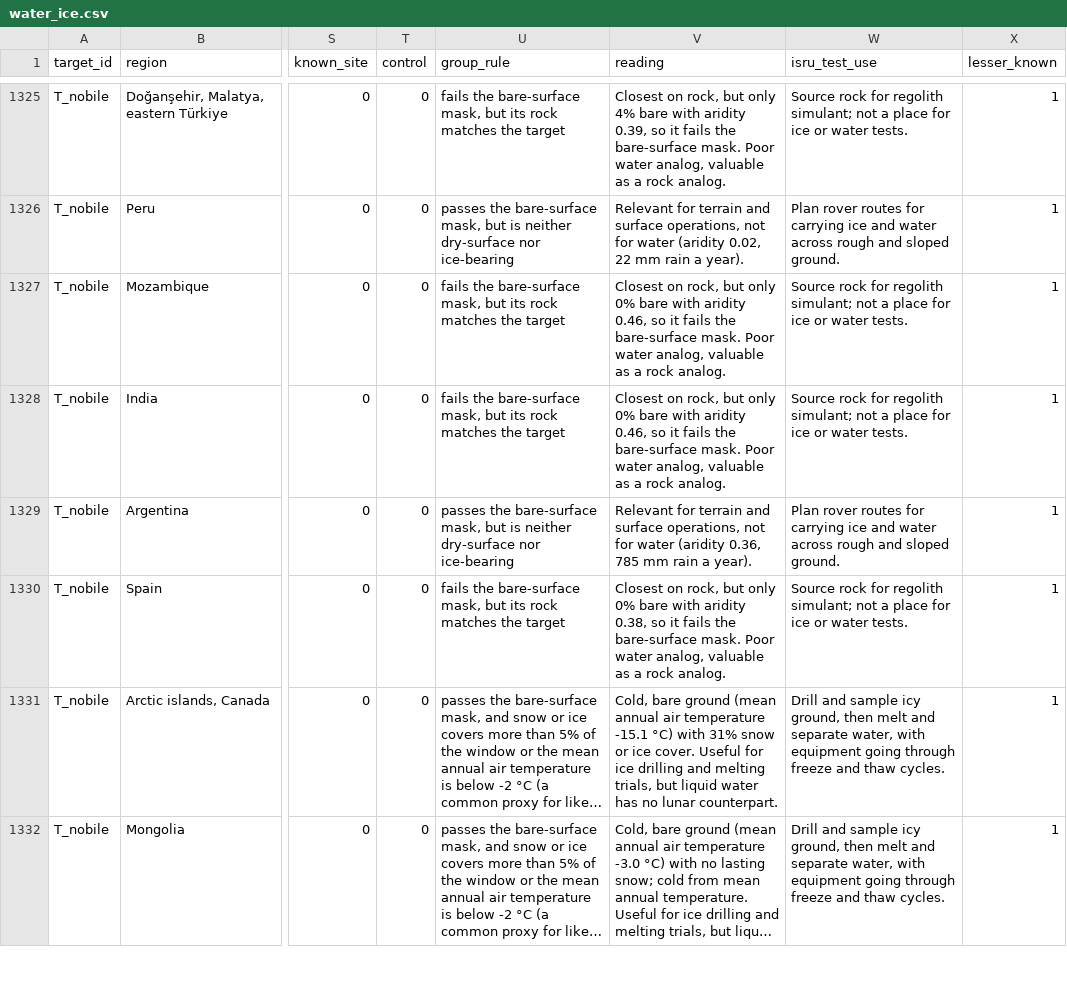
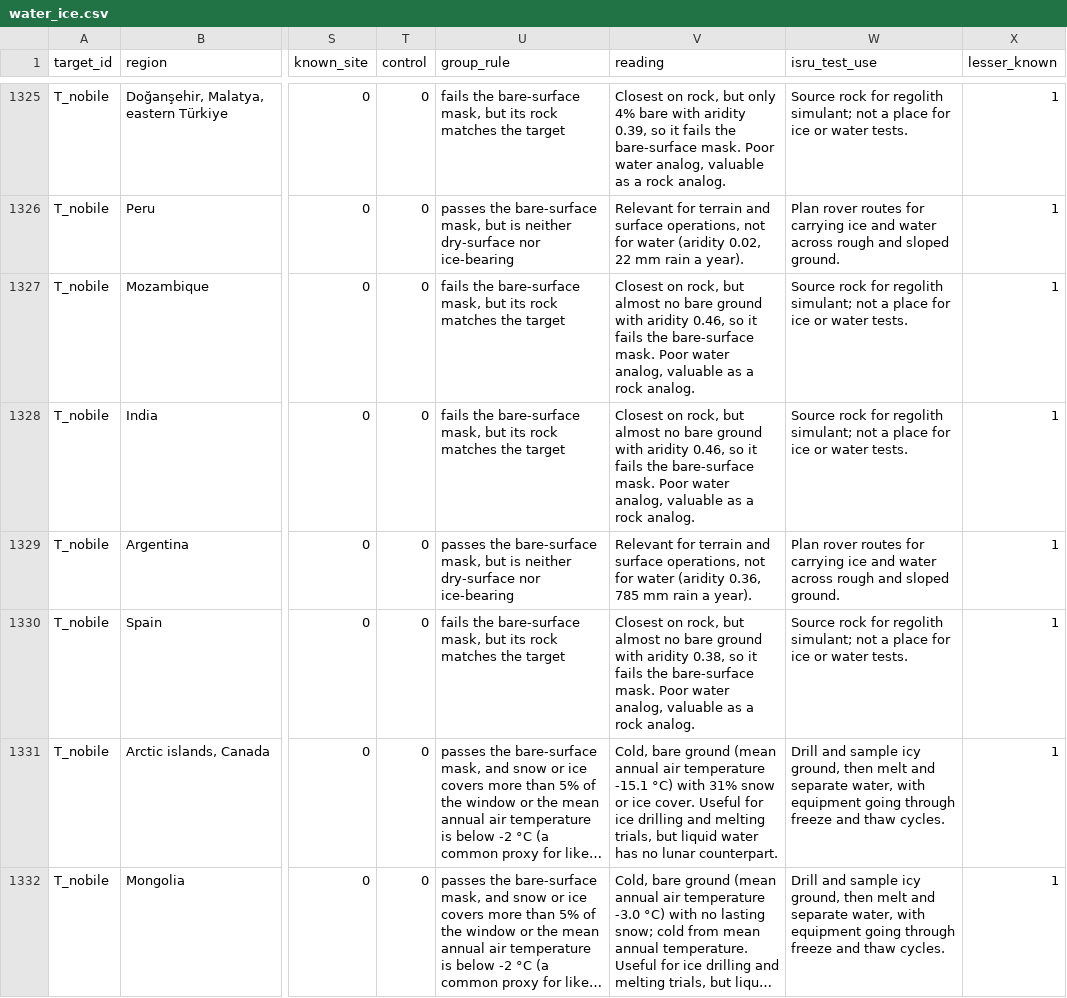
Before and after one commit to shoemaker-spaceapps/shoemaker-spaceapps.github.io, a CSV file: results/water_ice.csv, drawn as a sheet; only a part is shown, gaps mark what is left out; long unchanged cells end in …; the diff covers the shown part only; the diff names each change by its address in the sheet, - before the commit and + after, or states it on an @@ line.

Commit message:
Explore: current group rules and place-name notes, merged climate extremes, clearer wording

```diff
--- a/results/water_ice.csv
+++ b/results/water_ice.csv
-V1327:V1328 (reading): …rock, but only 0% bare with aridity…
+V1327:V1328 (reading): …rock, but almost no bare ground with aridity…
-V1330 (reading): …rock, but only 0% bare with aridity…
+V1330 (reading): …rock, but almost no bare ground with aridity…
```
Also changed, not shown: 9 edited cells elsewhere in this file, 7 other files.
